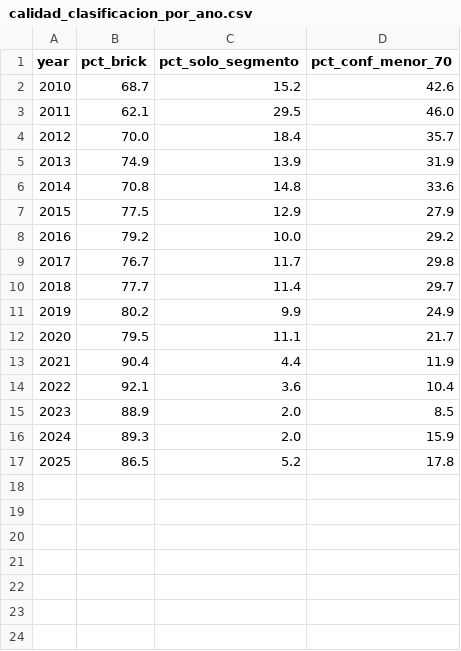
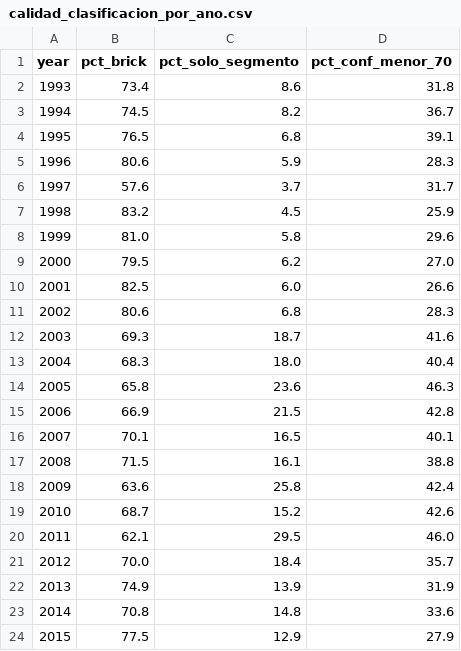
Before and after one commit to solicituddecodigogs1-collab/Gs1-clasificacion-gpc, a CSV file: insights/_resumen/calidad_clasificacion_por_ano.csv, drawn as a sheet; only a part is shown; the shorter side is filled out with more unchanged rows; the diff names each change by its address in the sheet, - before the commit and + after, or states it on an @@ line.

```diff
--- a/insights/_resumen/calidad_clasificacion_por_ano.csv
+++ b/insights/_resumen/calidad_clasificacion_por_ano.csv
+row 2: 1993 | 73.4 | 8.6 | 31.8
+row 3: 1994 | 74.5 | 8.2 | 36.7
+row 4: 1995 | 76.5 | 6.8 | 39.1
+row 5: 1996 | 80.6 | 5.9 | 28.3
+row 6: 1997 | 57.6 | 3.7 | 31.7
+row 7: 1998 | 83.2 | 4.5 | 25.9
+row 8: 1999 | 81.0 | 5.8 | 29.6
+row 9: 2000 | 79.5 | 6.2 | 27.0
+row 10: 2001 | 82.5 | 6.0 | 26.6
+row 11: 2002 | 80.6 | 6.8 | 28.3
+row 12: 2003 | 69.3 | 18.7 | 41.6
+row 13: 2004 | 68.3 | 18.0 | 40.4
+row 14: 2005 | 65.8 | 23.6 | 46.3
+row 15: 2006 | 66.9 | 21.5 | 42.8
+row 16: 2007 | 70.1 | 16.5 | 40.1
+row 17: 2008 | 71.5 | 16.1 | 38.8
+row 18: 2009 | 63.6 | 25.8 | 42.4
```
Also changed, not shown: insights/_resumen/captacion_afiliados_por_ano.csv, insights/_resumen/gtins_por_segmento_y_ano.csv, 38 other files.
